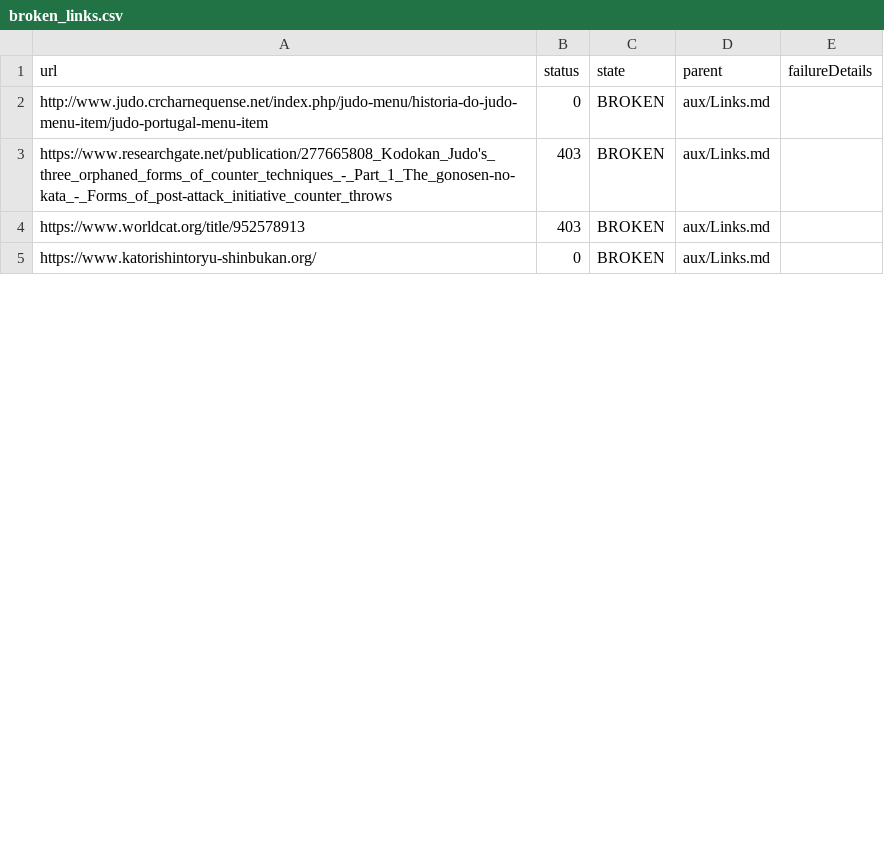
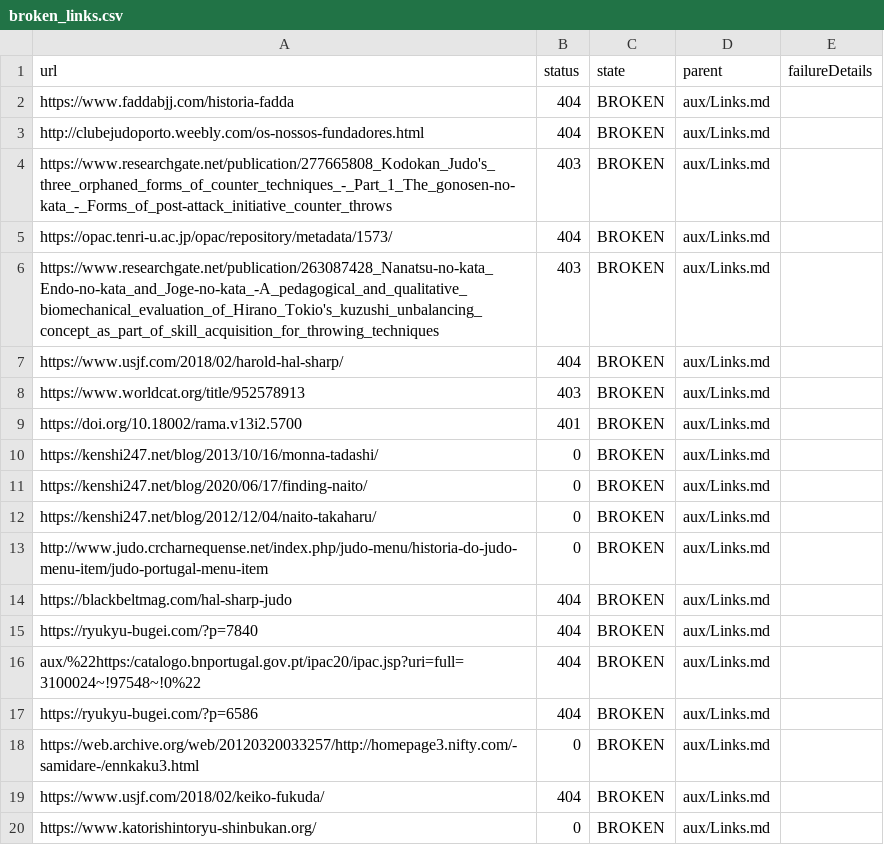
Before and after one commit to Judo-Documentation-Project/budotree, a CSV file: aux/broken_links.csv, drawn as a sheet; only a part is shown; the diff covers the shown part only.

Commit message:
Update links and broken links

```diff
--- a/aux/broken_links.csv
+++ b/aux/broken_links.csv
@@ -1,5 +1,20 @@
 url,status,state,parent,failureDetails
+"https://www.faddabjj.com/historia-fadda",404,BROKEN,"aux/Links.md",""
+"http://clubejudoporto.weebly.com/os-nossos-fundadores.html",404,BROKEN,"aux/Links.md",""
+"https://www.researchgate.net/publication/277665808_Kodokan_Judo's_three_orphaned_forms_of_counter_techniques_-_Part_1_The_gonosen-no-kata_-_Forms_of_post-attack_initiative_counter_throws",403,BROKEN,"aux/Links.md",""
+"https://opac.tenri-u.ac.jp/opac/repository/metadata/1573/",404,BROKEN,"aux/Links.md",""
+"https://www.researchgate.net/publication/263087428_Nanatsu-no-kata_Endo-no-kata_and_Joge-no-kata_-A_pedagogical_and_qualitative_biomechanical_evaluation_of_Hirano_Tokio's_kuzushi_unbalancing_concept_as_part_of_skill_acquisition_for_throwing_techniques",403,BROKEN,"aux/Links.md",""
+"https://www.usjf.com/2018/02/harold-hal-sharp/",404,BROKEN,"aux/Links.md",""
+"https://www.worldcat.org/title/952578913",403,BROKEN,"aux/Links.md",""
+"https://doi.org/10.18002/rama.v13i2.5700",401,BROKEN,"aux/Links.md",""
+"https://kenshi247.net/blog/2013/10/16/monna-tadashi/",0,BROKEN,"aux/Links.md",""
+"https://kenshi247.net/blog/2020/06/17/finding-naito/",0,BROKEN,"aux/Links.md",""
+"https://kenshi247.net/blog/2012/12/04/naito-takaharu/",0,BROKEN,"aux/Links.md",""
 "http://www.judo.crcharnequense.net/index.php/judo-menu/historia-do-judo-menu-item/judo-portugal-menu-item",0,BROKEN,"aux/Links.md",""
-"https://www.researchgate.net/publication/277665808_Kodokan_Judo's_three_orphaned_forms_of_counter_techniques_-_Part_1_The_gonosen-no-kata_-_Forms_of_post-attack_initiative_counter_throws",403,BROKEN,"aux/Links.md",""
-"https://www.worldcat.org/title/952578913",403,BROKEN,"aux/Links.md",""
+"https://blackbeltmag.com/hal-sharp-judo",404,BROKEN,"aux/Links.md",""
+"https://ryukyu-bugei.com/?p=7840",404,BROKEN,"aux/Links.md",""
+"aux/%22https:/catalogo.bnportugal.gov.pt/ipac20/ipac.jsp?uri=full=3100024~!97548~!0%22",404,BROKEN,"aux/Links.md",""
+"https://ryukyu-bugei.com/?p=6586",404,BROKEN,"aux/Links.md",""
+"https://web.archive.org/web/20120320033257/http://homepage3.nifty.com/-samidare-/ennkaku3.html",0,BROKEN,"aux/Links.md",""
+"https://www.usjf.com/2018/02/keiko-fukuda/",404,BROKEN,"aux/Links.md",""
 "https://www.katorishintoryu-shinbukan.org/",0,BROKEN,"aux/Links.md",""
```
Also changed, not shown: 10 added rows and 6 edited cells elsewhere in this file, 1 other file.
